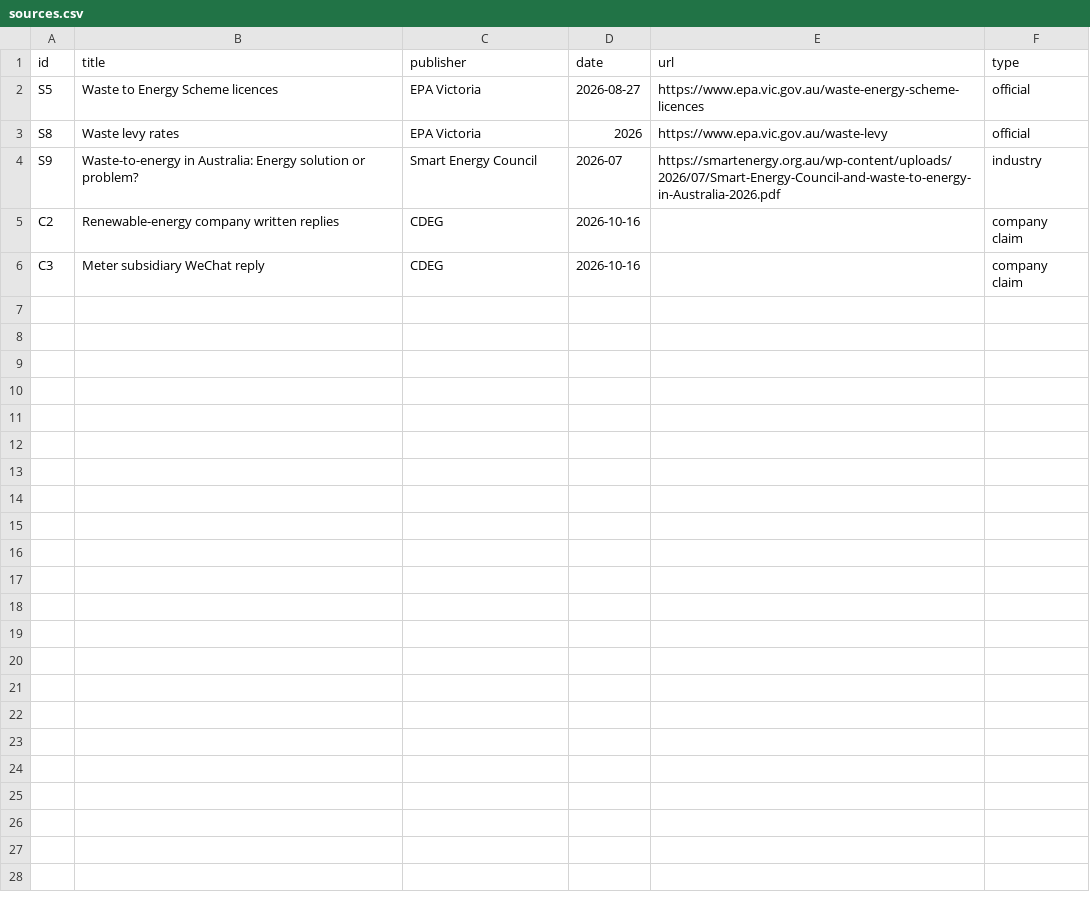
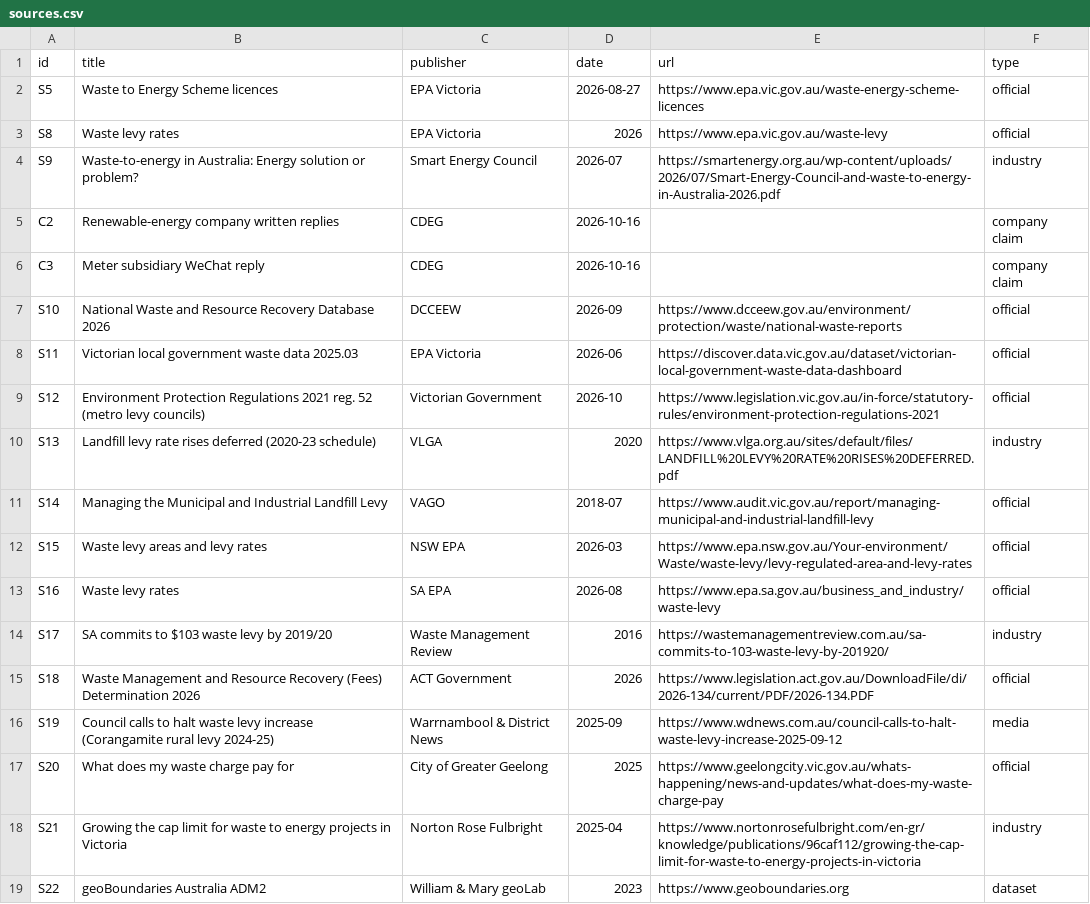
Before and after one commit to kyanite03/CDEG-A, a CSV file: data/sources.csv, drawn as a sheet.

Commit message:
Models: waste and levy scenarios, NPV/IRR, council price map

```diff
--- a/data/sources.csv
+++ b/data/sources.csv
@@ -6 +6,14 @@ C2,Renewable-energy company written replies,CDEG,2026-10-16,,company claim
 C3,Meter subsidiary WeChat reply,CDEG,2026-10-16,,company claim
+S10,National Waste and Resource Recovery Database 2026,DCCEEW,2026-09,https://www.dcceew.gov.au/environment/protection/waste/national-waste-reports,official
+S11,Victorian local government waste data 2025.03,EPA Victoria,2026-06,https://discover.data.vic.gov.au/dataset/victorian-local-government-waste-data-dashboard,official
+S12,Environment Protection Regulations 2021 reg. 52 (metro levy councils),Victorian Government,2026-10,https://www.legislation.vic.gov.au/in-force/statutory-rules/environment-protection-regulations-2021,official
+S13,Landfill levy rate rises deferred (2020-23 schedule),VLGA,2020,https://www.vlga.org.au/sites/default/files/LANDFILL%20LEVY%20RATE%20RISES%20DEFERRED.pdf,industry
+S14,Managing the Municipal and Industrial Landfill Levy,VAGO,2018-07,https://www.audit.vic.gov.au/report/managing-municipal-and-industrial-landfill-levy,official
+S15,Waste levy areas and levy rates,NSW EPA,2026-03,https://www.epa.nsw.gov.au/Your-environment/Waste/waste-levy/levy-regulated-area-and-levy-rates,official
+S16,Waste levy rates,SA EPA,2026-08,https://www.epa.sa.gov.au/business_and_industry/waste-levy,official
+S17,SA commits to $103 waste levy by 2019/20,Waste Management Review,2016,https://wastemanagementreview.com.au/sa-commits-to-103-waste-levy-by-201920/,industry
+S18,Waste Management and Resource Recovery (Fees) Determination 2026,ACT Government,2026,https://www.legislation.act.gov.au/DownloadFile/di/2026-134/current/PDF/2026-134.PDF,official
+S19,Council calls to halt waste levy increase (Corangamite rural levy 2024-25),Warrnambool & District News,2025-09,https://www.wdnews.com.au/council-calls-to-halt-waste-levy-increase-2025-09-12,media
+S20,What does my waste charge pay for,City of Greater Geelong,2025,https://www.geelongcity.vic.gov.au/whats-happening/news-and-updates/what-does-my-waste-charge-pay,official
+S21,Growing the cap limit for waste to energy projects in Victoria,Norton Rose Fulbright,2025-04,https://www.nortonrosefulbright.com/en-gr/knowledge/publications/96caf112/growing-the-cap-limit-for-waste-to-energy-projects-in-victoria,industry
+S22,geoBoundaries Australia ADM2,William & Mary geoLab,2023,https://www.geoboundaries.org,dataset
```
Also changed, not shown: data/assumptions.csv, 9 other files.
